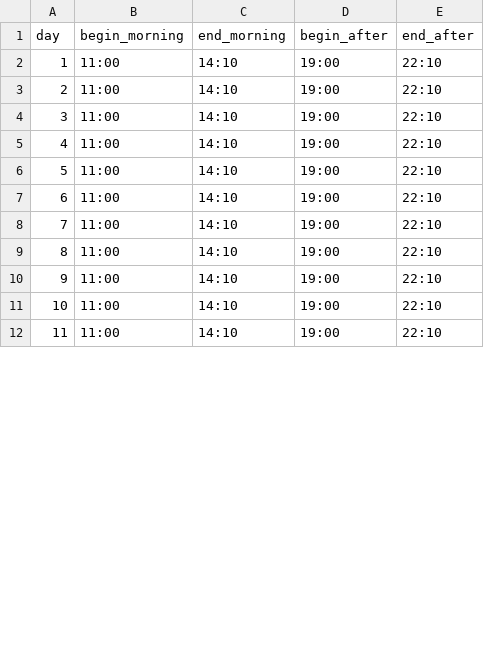
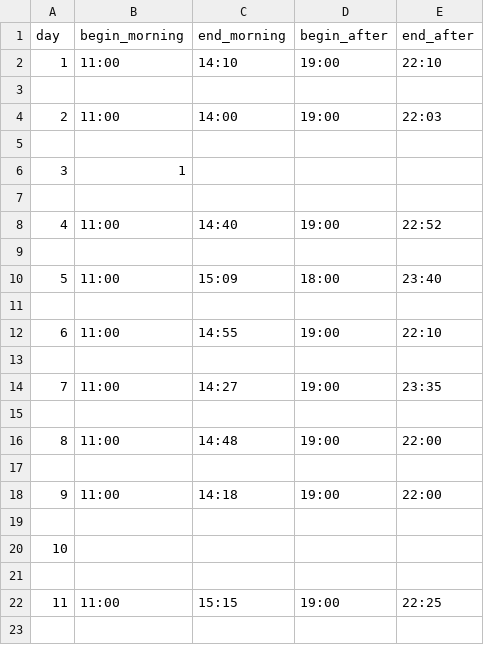
Before and after one commit to zero1-boop/zero, a CSV file: time.csv, drawn as a sheet; only a part is shown; addresses are those after the commit; the diff covers the shown part only; the diff names each change by its address in the sheet, - before the commit and + after, or states it on an @@ line.

Commit message:
Update time.csv

```diff
--- a/time.csv
+++ b/time.csv
-row 3: 2 | 11:00 | 14:10 | 19:00 | 22:10
+row 3: (empty)
@@ column A (day) renumbered between rows 4 and 46 @@
-C4 (end_morning): 14:10
+C4 (end_morning): 14:00
-E4 (end_after): 22:10
+E4 (end_after): 22:03
+row 5: (empty)
+row 6: 3 | 1
+row 7: (empty)
-C8 (end_morning): 14:10
+C8 (end_morning): 14:40
-E8 (end_after): 22:10
+E8 (end_after): 22:52
+row 9: (empty)
-C10 (end_morning): 14:10
+C10 (end_morning): 15:09
-D10 (begin_after): 19:00
+D10 (begin_after): 18:00
-E10 (end_after): 22:10
+E10 (end_after): 23:40
+row 11: (empty)
-C12 (end_morning): 14:10
+C12 (end_morning): 14:55
+row 13: (empty)
-C14 (end_morning): 14:10
+C14 (end_morning): 14:27
-E14 (end_after): 22:10
+E14 (end_after): 23:35
+row 15: (empty)
-C16 (end_morning): 14:10
+C16 (end_morning): 14:48
-E16 (end_after): 22:10
+E16 (end_after): 22:00
+row 17: (empty)
-C18 (end_morning): 14:10
+C18 (end_morning): 14:18
-E18 (end_after): 22:10
+E18 (end_after): 22:00
+row 19: (empty)
+row 20: 10
+row 21: (empty)
-C22 (end_morning): 14:10
+C22 (end_morning): 15:15
-E22 (end_after): 22:10
+E22 (end_after): 22:25
-row 23: 11 | 11:00 | 14:10 | 19:00 | 22:10
+row 23: (empty)
```
Also changed, not shown: 19 added rows and 55 edited cells elsewhere in this file.
